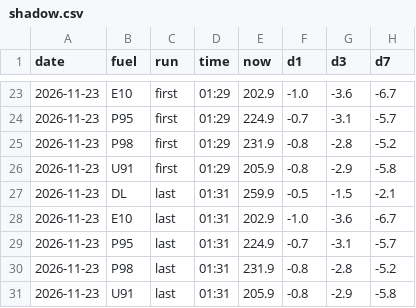
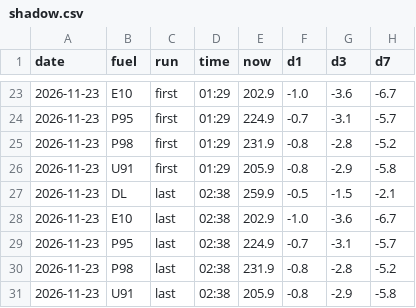
Before and after one commit to nathann2997/Bowser, a CSV file: store/shadow.csv, drawn as a sheet; only a part is shown, gaps mark what is left out; the diff names each change by its address in the sheet, - before the commit and + after, or states it on an @@ line.

```diff
--- a/store/shadow.csv
+++ b/store/shadow.csv
-D27:D31 (time): 01:31
+D27:D31 (time): 02:38
```
Also changed, not shown: 1 other file.
